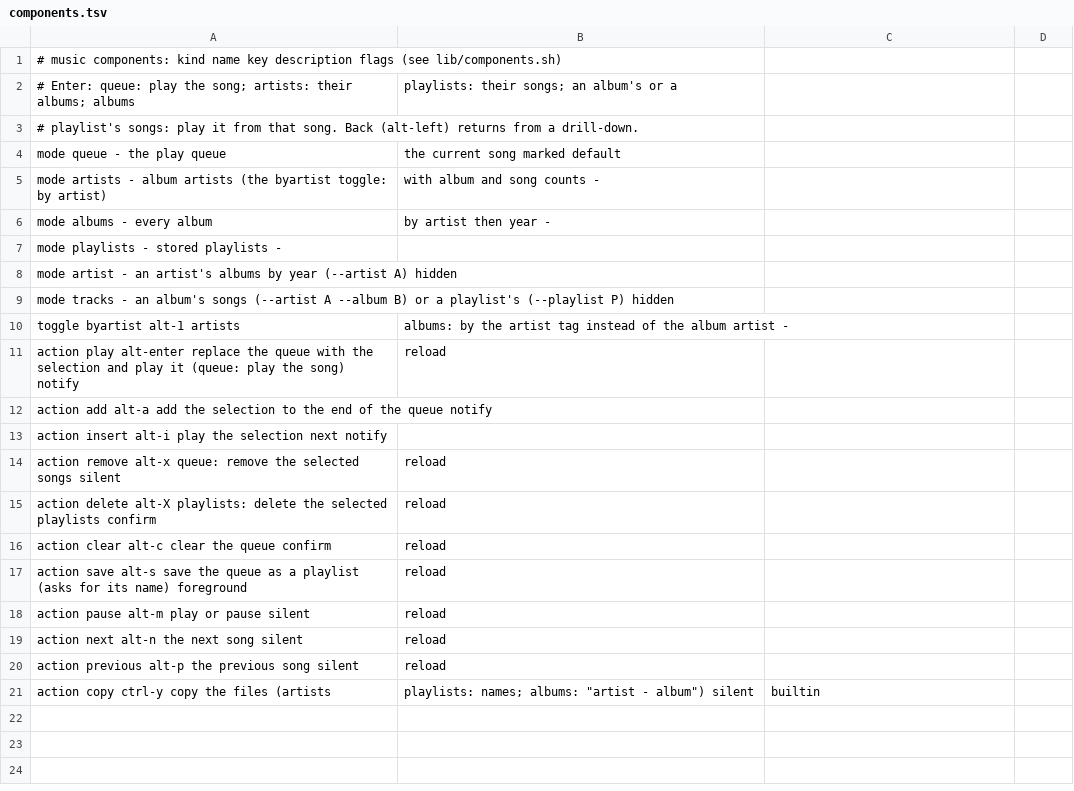
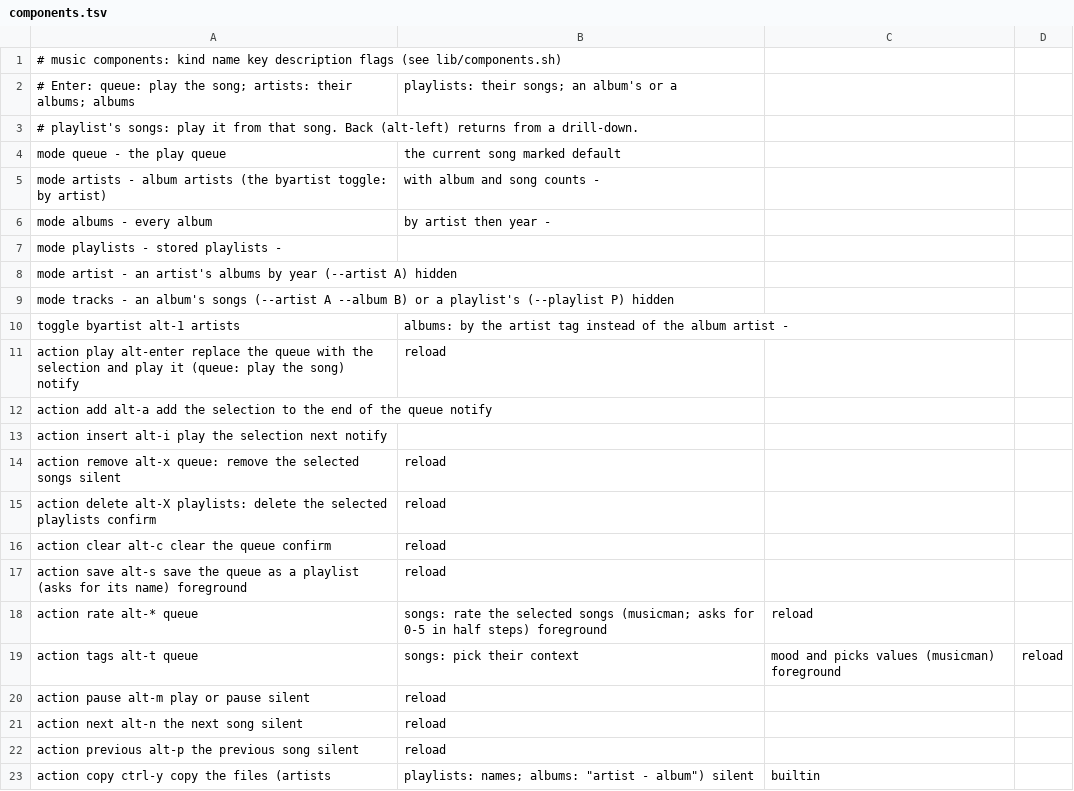
Before and after one commit to njhoffman/fzx, a TSV file: modules/music/components.tsv, drawn as a sheet; the diff names each change by its address in the sheet, - before the commit and + after, or states it on an @@ line.

```diff
--- a/modules/music/components.tsv
+++ b/modules/music/components.tsv
+row 18: action rate alt-* queue | songs: rate the selected songs (musicman; asks for 0-5 in half steps) foreground | reload
+row 19: action tags alt-t queue | songs: pick their context | mood and picks values (musicman) foreground | reload
```
Also changed, not shown: 9 other files.
